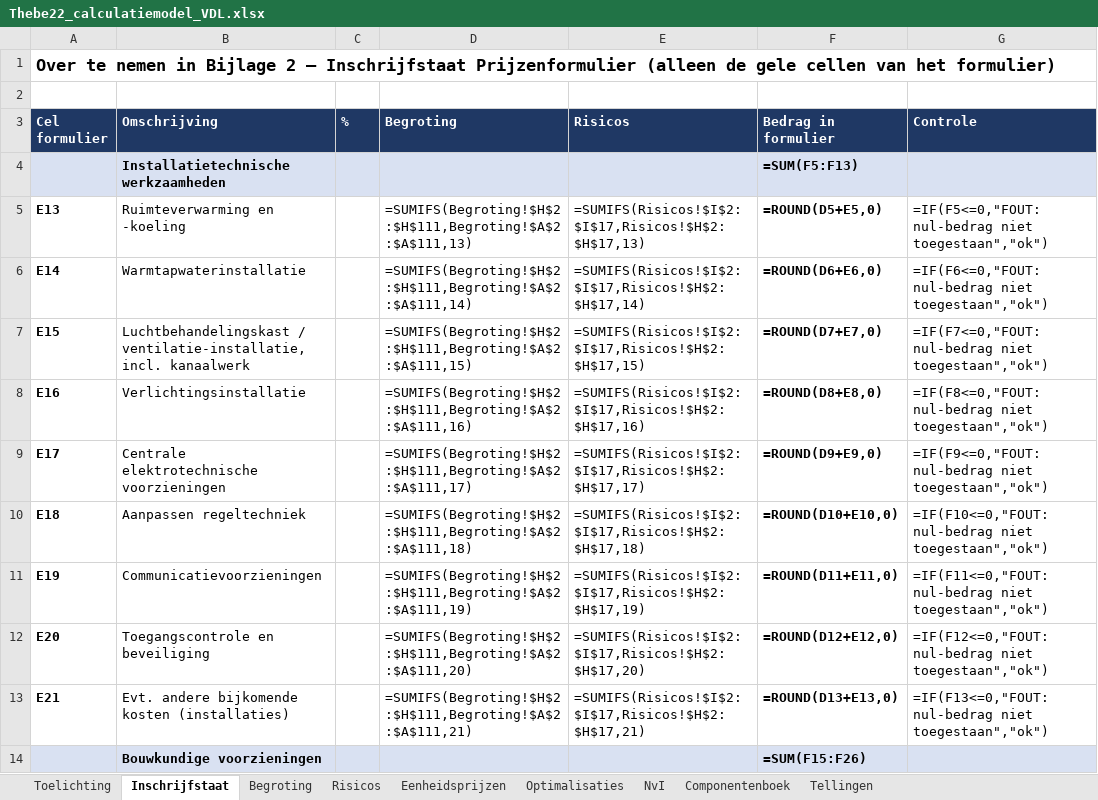
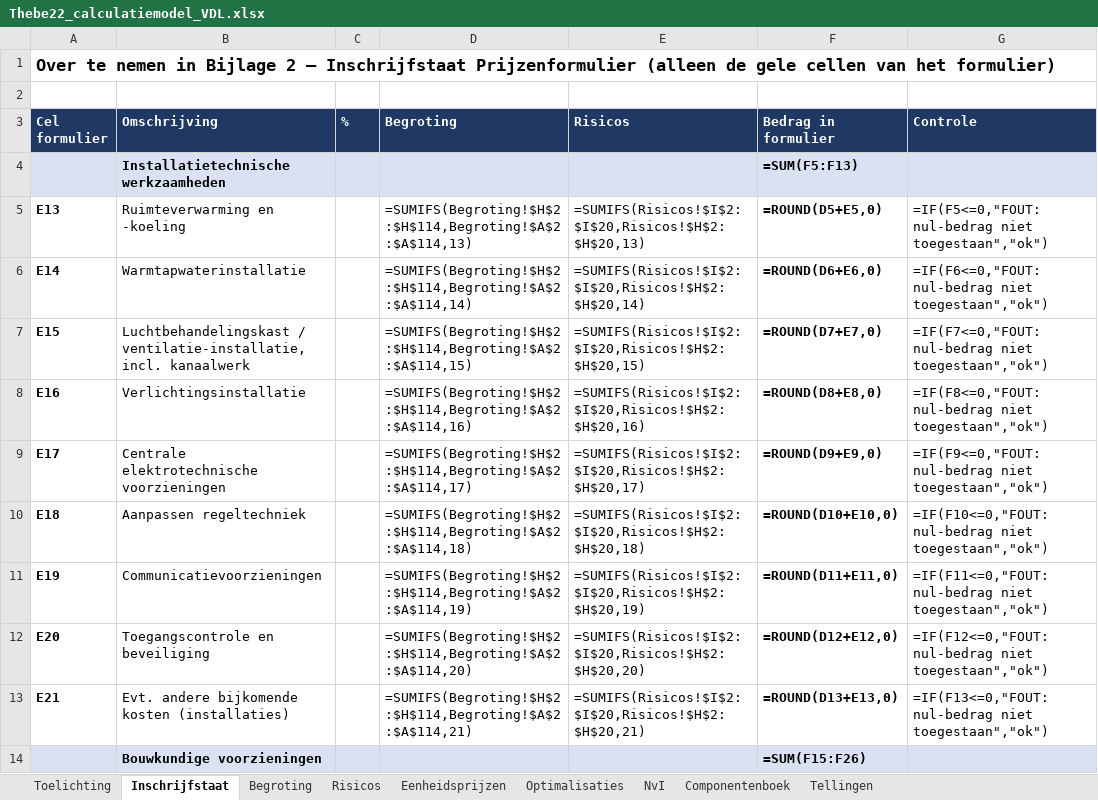
Before and after one commit to Timvanderlugt/Aanbesteding-Thebe, an Excel workbook: calculatie/Thebe22_calculatiemodel_VDL.xlsx, sheet Inschrijfstaat, drawn as a sheet; only a part is shown; values as stored, in another font and other column widths than the file's, no borders; formulas without a stored value are shown as written; the diff covers the shown part only; the diff names each change by its address in the sheet, - before the commit and + after, or states it on an @@ line.

```diff
--- a/calculatie/Thebe22_calculatiemodel_VDL.xlsx (sheet Inschrijfstaat)
+++ b/calculatie/Thebe22_calculatiemodel_VDL.xlsx (sheet Inschrijfstaat)
-D5 (Begroting): =SUMIFS(Begroting!$H$2:$H$111,Begroting!$A$2:$A$111,13)
+D5 (Begroting): =SUMIFS(Begroting!$H$2:$H$114,Begroting!$A$2:$A$114,13)
-E5 (Risicos): =SUMIFS(Risicos!$I$2:$I$17,Risicos!$H$2:$H$17,13)
+E5 (Risicos): =SUMIFS(Risicos!$I$2:$I$20,Risicos!$H$2:$H$20,13)
-D6 (Begroting): =SUMIFS(Begroting!$H$2:$H$111,Begroting!$A$2:$A$111,14)
+D6 (Begroting): =SUMIFS(Begroting!$H$2:$H$114,Begroting!$A$2:$A$114,14)
-E6 (Risicos): =SUMIFS(Risicos!$I$2:$I$17,Risicos!$H$2:$H$17,14)
+E6 (Risicos): =SUMIFS(Risicos!$I$2:$I$20,Risicos!$H$2:$H$20,14)
-D7 (Begroting): =SUMIFS(Begroting!$H$2:$H$111,Begroting!$A$2:$A$111,15)
+D7 (Begroting): =SUMIFS(Begroting!$H$2:$H$114,Begroting!$A$2:$A$114,15)
-E7 (Risicos): =SUMIFS(Risicos!$I$2:$I$17,Risicos!$H$2:$H$17,15)
+E7 (Risicos): =SUMIFS(Risicos!$I$2:$I$20,Risicos!$H$2:$H$20,15)
-D8 (Begroting): =SUMIFS(Begroting!$H$2:$H$111,Begroting!$A$2:$A$111,16)
+D8 (Begroting): =SUMIFS(Begroting!$H$2:$H$114,Begroting!$A$2:$A$114,16)
-E8 (Risicos): =SUMIFS(Risicos!$I$2:$I$17,Risicos!$H$2:$H$17,16)
+E8 (Risicos): =SUMIFS(Risicos!$I$2:$I$20,Risicos!$H$2:$H$20,16)
-D9 (Begroting): =SUMIFS(Begroting!$H$2:$H$111,Begroting!$A$2:$A$111,17)
+D9 (Begroting): =SUMIFS(Begroting!$H$2:$H$114,Begroting!$A$2:$A$114,17)
-E9 (Risicos): =SUMIFS(Risicos!$I$2:$I$17,Risicos!$H$2:$H$17,17)
+E9 (Risicos): =SUMIFS(Risicos!$I$2:$I$20,Risicos!$H$2:$H$20,17)
-D10 (Begroting): =SUMIFS(Begroting!$H$2:$H$111,Begroting!$A$2:$A$111,18)
+D10 (Begroting): =SUMIFS(Begroting!$H$2:$H$114,Begroting!$A$2:$A$114,18)
-E10 (Risicos): =SUMIFS(Risicos!$I$2:$I$17,Risicos!$H$2:$H$17,18)
+E10 (Risicos): =SUMIFS(Risicos!$I$2:$I$20,Risicos!$H$2:$H$20,18)
-D11 (Begroting): =SUMIFS(Begroting!$H$2:$H$111,Begroting!$A$2:$A$111,19)
+D11 (Begroting): =SUMIFS(Begroting!$H$2:$H$114,Begroting!$A$2:$A$114,19)
-E11 (Risicos): =SUMIFS(Risicos!$I$2:$I$17,Risicos!$H$2:$H$17,19)
+E11 (Risicos): =SUMIFS(Risicos!$I$2:$I$20,Risicos!$H$2:$H$20,19)
-D12 (Begroting): =SUMIFS(Begroting!$H$2:$H$111,Begroting!$A$2:$A$111,20)
+D12 (Begroting): =SUMIFS(Begroting!$H$2:$H$114,Begroting!$A$2:$A$114,20)
-E12 (Risicos): =SUMIFS(Risicos!$I$2:$I$17,Risicos!$H$2:$H$17,20)
+E12 (Risicos): =SUMIFS(Risicos!$I$2:$I$20,Risicos!$H$2:$H$20,20)
-D13 (Begroting): =SUMIFS(Begroting!$H$2:$H$111,Begroting!$A$2:$A$111,21)
+D13 (Begroting): =SUMIFS(Begroting!$H$2:$H$114,Begroting!$A$2:$A$114,21)
-E13 (Risicos): =SUMIFS(Risicos!$I$2:$I$17,Risicos!$H$2:$H$17,21)
+E13 (Risicos): =SUMIFS(Risicos!$I$2:$I$20,Risicos!$H$2:$H$20,21)
```
Also changed, not shown: 31 edited cells elsewhere in this sheet, sheet Begroting, sheet Risicos, sheet Tellingen, sheet Toelichting, calculatie/CONCEPT_Bijlage_2_Inschrijfstaat_Thebe22_VDL.xlsx.
